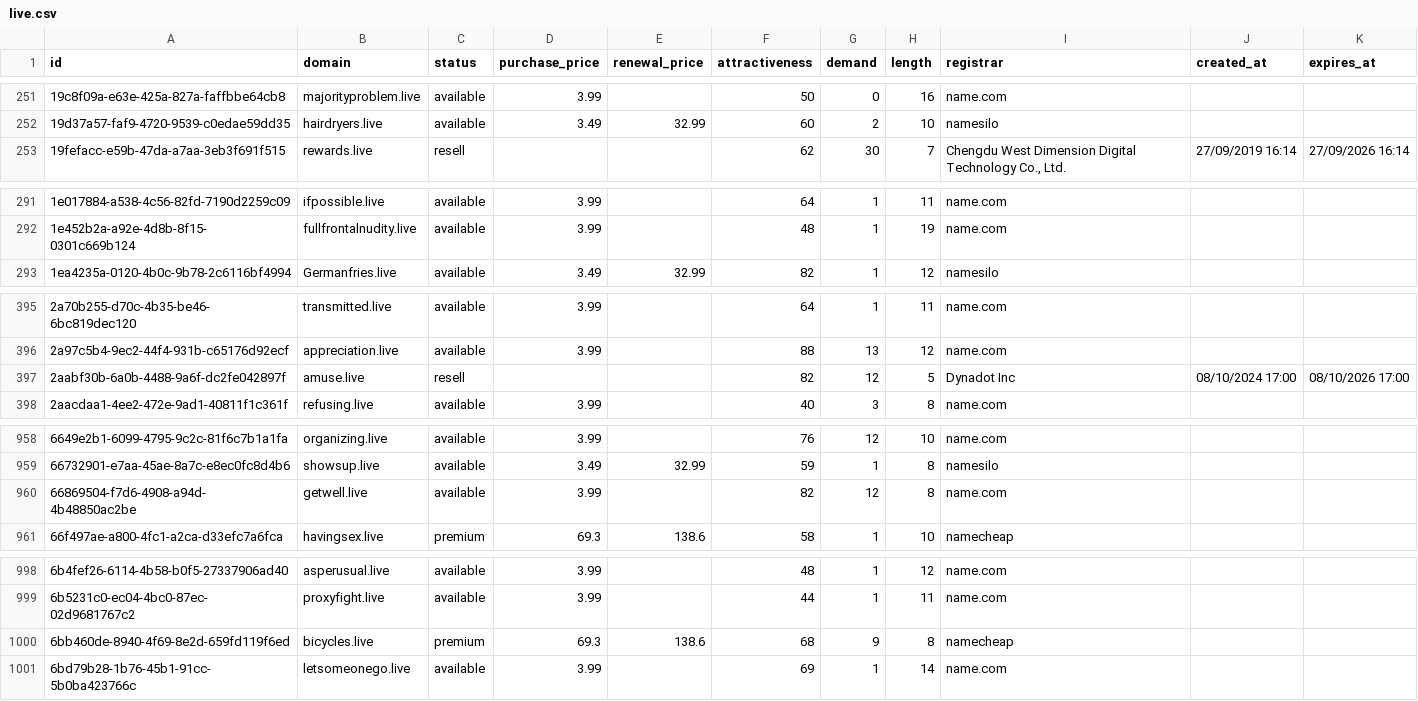
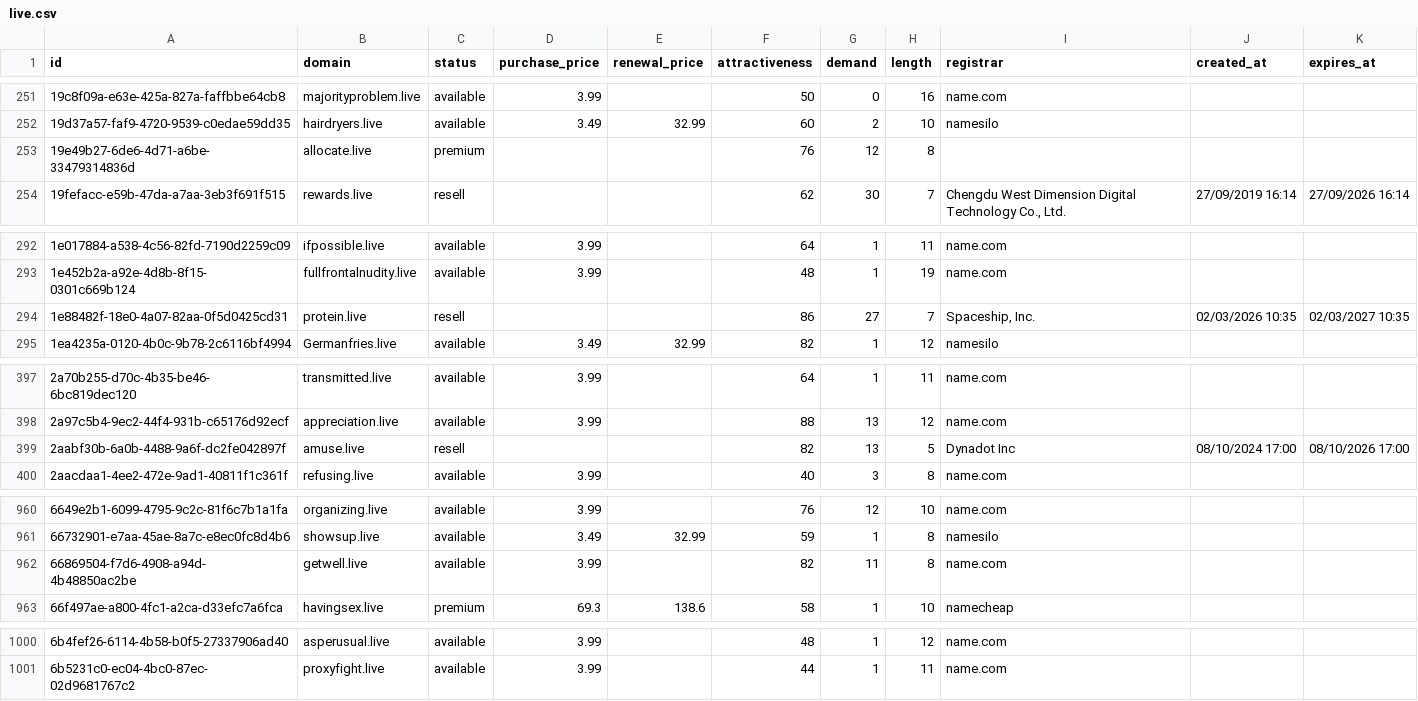
Before and after one commit to UniqueDomains/live-oneword-domains, a CSV file: live.csv, drawn as a sheet; only a part is shown, gaps mark what is left out.

Commit message:
Domains update

```diff
--- a/live.csv
+++ b/live.csv
@@ -252,2 +252,3 @@ id,domain,status,purchase_price,renewal_price,attractiveness,demand,length,regis
 19d37a57-faf9-4720-9539-c0edae59dd35,hairdryers.live,available,3.49,32.99,60,2,10,namesilo,,
+19e49b27-6de6-4d71-a6be-33479314836d,allocate.live,premium,,,76,12,8,,,
 19fefacc-e59b-47da-a7aa-3eb3f691f515,rewards.live,resell,,,62,30,7,"Chengdu West Dimension Digital Technology Co., Ltd.",27/09/2019 16:14,27/09/2026 16:14
@@ -292,2 +293,3 @@ id,domain,status,purchase_price,renewal_price,attractiveness,demand,length,regis
 1e452b2a-a92e-4d8b-8f15-0301c669b124,fullfrontalnudity.live,available,3.99,,48,1,19,name.com,,
+1e88482f-18e0-4a07-82aa-0f5d0425cd31,protein.live,resell,,,86,27,7,"Spaceship, Inc.",02/03/2026 10:35,02/03/2027 10:35
 1ea4235a-0120-4b0c-9b78-2c6116bf4994,Germanfries.live,available,3.49,32.99,82,1,12,namesilo,,
@@ -396,3 +398,3 @@ id,domain,status,purchase_price,renewal_price,attractiveness,demand,length,regis
 2a97c5b4-9ec2-44f4-931b-c65176d92ecf,appreciation.live,available,3.99,,88,13,12,name.com,,
-2aabf30b-6a0b-4488-9a6f-dc2fe042897f,amuse.live,resell,,,82,12,5,Dynadot Inc,08/10/2024 17:00,08/10/2026 17:00
+2aabf30b-6a0b-4488-9a6f-dc2fe042897f,amuse.live,resell,,,82,13,5,Dynadot Inc,08/10/2024 17:00,08/10/2026 17:00
 2aacdaa1-4ee2-472e-9ad1-40811f1c361f,refusing.live,available,3.99,,40,3,8,name.com,,
@@ -959,3 +961,3 @@ id,domain,status,purchase_price,renewal_price,attractiveness,demand,length,regis
 66732901-e7aa-45ae-8a7c-e8ec0fc8d4b6,showsup.live,available,3.49,32.99,59,1,8,namesilo,,
-66869504-f7d6-4908-a94d-4b48850ac2be,getwell.live,available,3.99,,82,12,8,name.com,,
+66869504-f7d6-4908-a94d-4b48850ac2be,getwell.live,available,3.99,,82,11,8,name.com,,
 66f497ae-a800-4fc1-a2ca-d33efc7a6fca,havingsex.live,premium,69.3,138.6,58,1,10,namecheap,,
@@ -999,3 +1001 @@ id,domain,status,purchase_price,renewal_price,attractiveness,demand,length,regis
 6b5231c0-ec04-4bc0-87ec-02d9681767c2,proxyfight.live,available,3.99,,44,1,11,name.com,,
-6bb460de-8940-4f69-8e2d-659fd119f6ed,bicycles.live,premium,69.3,138.6,68,9,8,namecheap,,
-6bd79b28-1b76-45b1-91cc-5b0ba423766c,letsomeonego.live,available,3.99,,69,1,14,name.com,,
```
Also changed, not shown: 4 other files.
